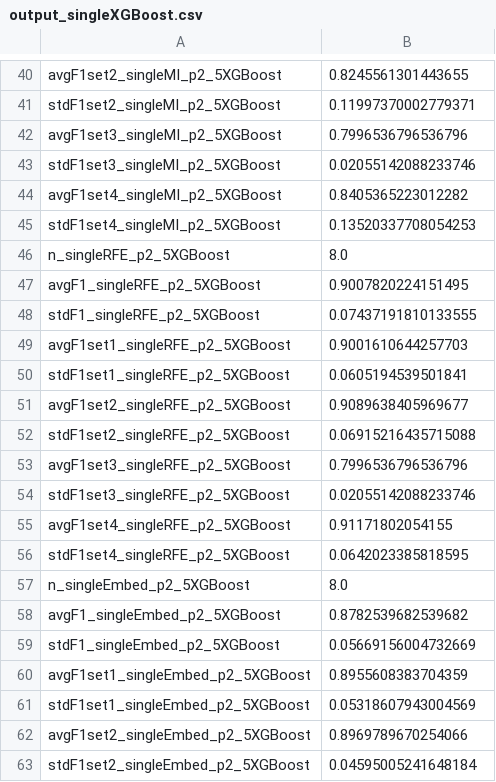
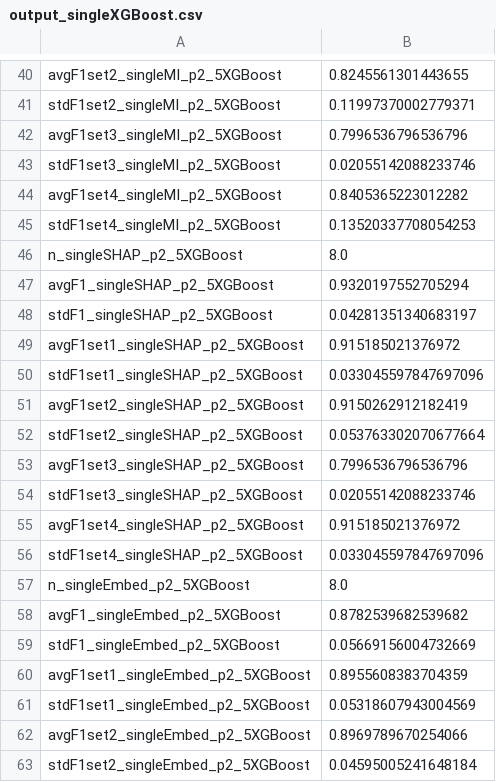
Before and after one commit to prwkp/Ensemble_Feature_Selection_github, a CSV file: p_more_n/output_singleXGBoost.csv, drawn as a sheet; only a part is shown, gaps mark what is left out; the diff covers the shown part only.

```diff
--- a/p_more_n/output_singleXGBoost.csv
+++ b/p_more_n/output_singleXGBoost.csv
@@ -45,13 +45,13 @@ avgF1set4_singleMI_p2_5XGBoost,0.8405365223012282
 stdF1set4_singleMI_p2_5XGBoost,0.13520337708054253
-n_singleRFE_p2_5XGBoost,8.0
-avgF1_singleRFE_p2_5XGBoost,0.9007820224151495
-stdF1_singleRFE_p2_5XGBoost,0.07437191810133555
-avgF1set1_singleRFE_p2_5XGBoost,0.9001610644257703
-stdF1set1_singleRFE_p2_5XGBoost,0.0605194539501841
-avgF1set2_singleRFE_p2_5XGBoost,0.9089638405969677
-stdF1set2_singleRFE_p2_5XGBoost,0.06915216435715088
-avgF1set3_singleRFE_p2_5XGBoost,0.7996536796536796
-stdF1set3_singleRFE_p2_5XGBoost,0.02055142088233746
-avgF1set4_singleRFE_p2_5XGBoost,0.91171802054155
-stdF1set4_singleRFE_p2_5XGBoost,0.0642023385818595
+n_singleSHAP_p2_5XGBoost,8.0
+avgF1_singleSHAP_p2_5XGBoost,0.9320197552705294
+stdF1_singleSHAP_p2_5XGBoost,0.04281351340683197
+avgF1set1_singleSHAP_p2_5XGBoost,0.915185021376972
+stdF1set1_singleSHAP_p2_5XGBoost,0.033045597847697096
+avgF1set2_singleSHAP_p2_5XGBoost,0.9150262912182419
+stdF1set2_singleSHAP_p2_5XGBoost,0.053763302070677664
+avgF1set3_singleSHAP_p2_5XGBoost,0.7996536796536796
+stdF1set3_singleSHAP_p2_5XGBoost,0.02055142088233746
+avgF1set4_singleSHAP_p2_5XGBoost,0.915185021376972
+stdF1set4_singleSHAP_p2_5XGBoost,0.033045597847697096
 n_singleEmbed_p2_5XGBoost,8.0
```
Also changed, not shown: 33 added rows, 33 removed rows and 19 edited cells elsewhere in this file, p_equal_n/f_df123_xgb.csv, p_equal_n/mi_XGBoostfeatures.csv, 17 other files.
